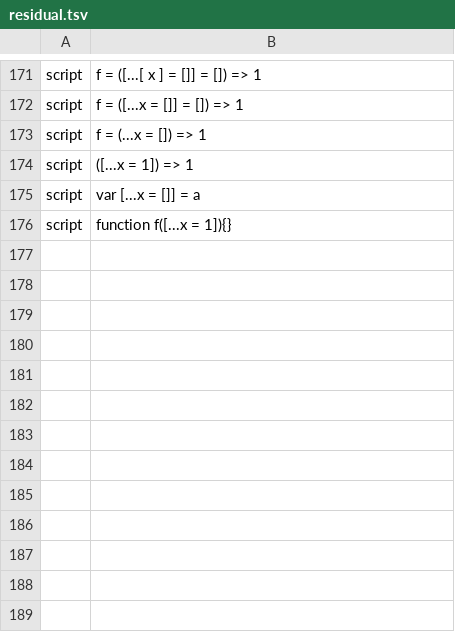
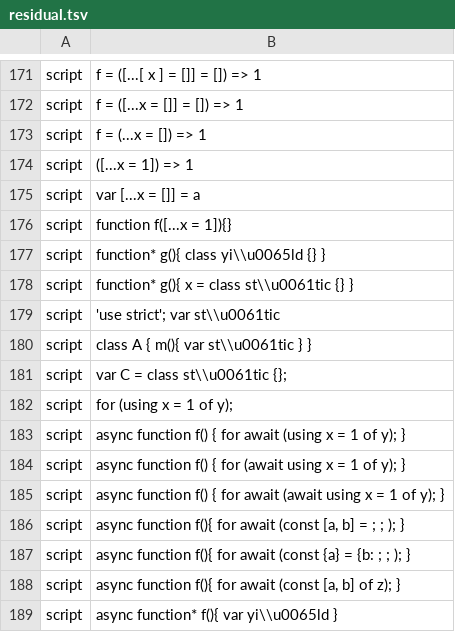
Before and after one commit to pmatos/jsse, a TSV file: scripts/node-stack-fixtures-1523-residual/residual.tsv, drawn as a sheet; only a part is shown, gaps mark what is left out.

```diff
--- a/scripts/node-stack-fixtures-1523-residual/residual.tsv
+++ b/scripts/node-stack-fixtures-1523-residual/residual.tsv
@@ -176 +176,14 @@ script	"var [...x = []] = a"
 script	"function f([...x = 1]){}"
+script	"function* g(){ class yi\\u0065ld {} }"
+script	"function* g(){ x = class st\\u0061tic {} }"
+script	"'use strict'; var st\\u0061tic"
+script	"class A { m(){ var st\\u0061tic } }"
+script	"var C = class st\\u0061tic {};"
+script	"for (using x = 1 of y);"
+script	"async function f() { for await (using x = 1 of y); }"
+script	"async function f() { for (await using x = 1 of y); }"
+script	"async function f() { for await (await using x = 1 of y); }"
+script	"async function f(){ for await (const [a, b] = ; ; ); }"
+script	"async function f(){ for await (const {a} = {b: ; ; ); }"
+script	"async function f(){ for await (const [a, b] of z); }"
+script	"async function* f(){ var yi\\u0065ld }"
```
Also changed, not shown: 11 other files.
